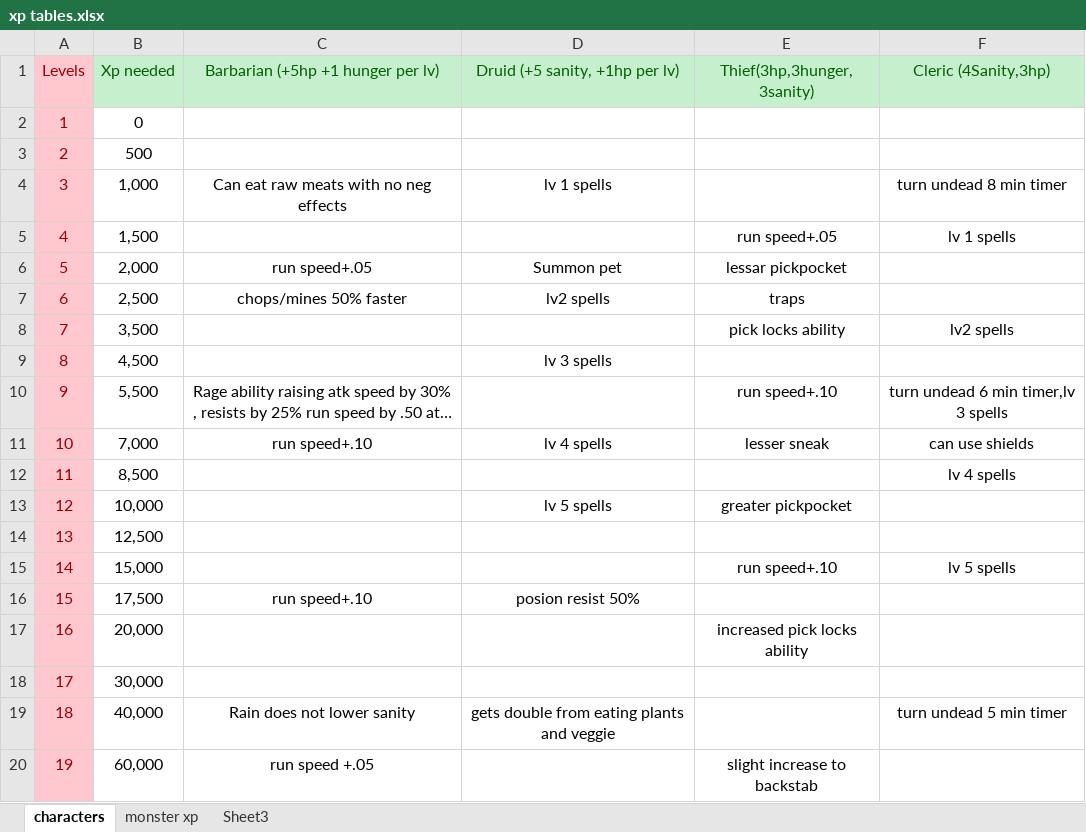
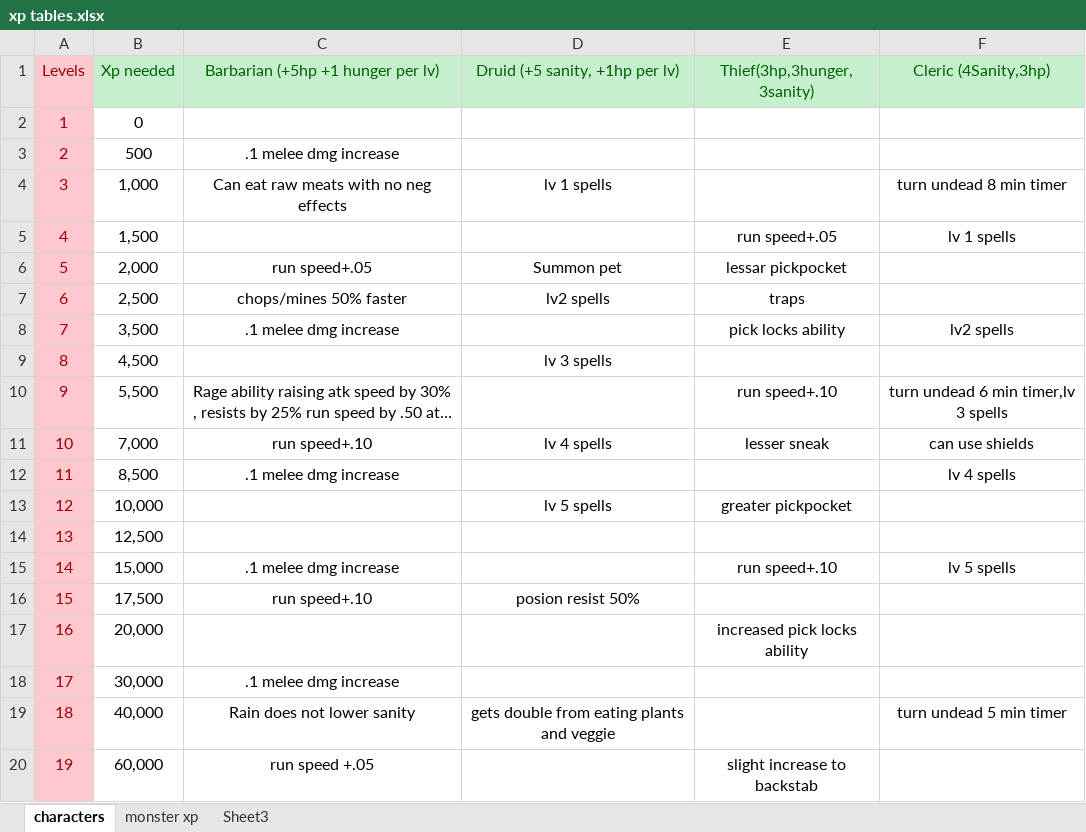
Before and after one commit to jkolokotronis/dsmods, an Excel workbook: xp tables.xlsx, sheet characters, drawn as a sheet; only a part is shown; long unchanged cells end in …; values as stored, in another font and other column widths than the file's, no borders; the diff names each change by its address in the sheet, - before the commit and + after, or states it on an @@ line.

Commit message:
updated xp tables
updated xp tables

```diff
--- a/xp tables.xlsx (sheet characters)
+++ b/xp tables.xlsx (sheet characters)
-C3: (empty)
+C3: .1 melee dmg increase
-C8: (empty)
+C8: .1 melee dmg increase
-C12: (empty)
+C12: .1 melee dmg increase
-C15: (empty)
+C15: .1 melee dmg increase
-C18: (empty)
+C18: .1 melee dmg increase
```
